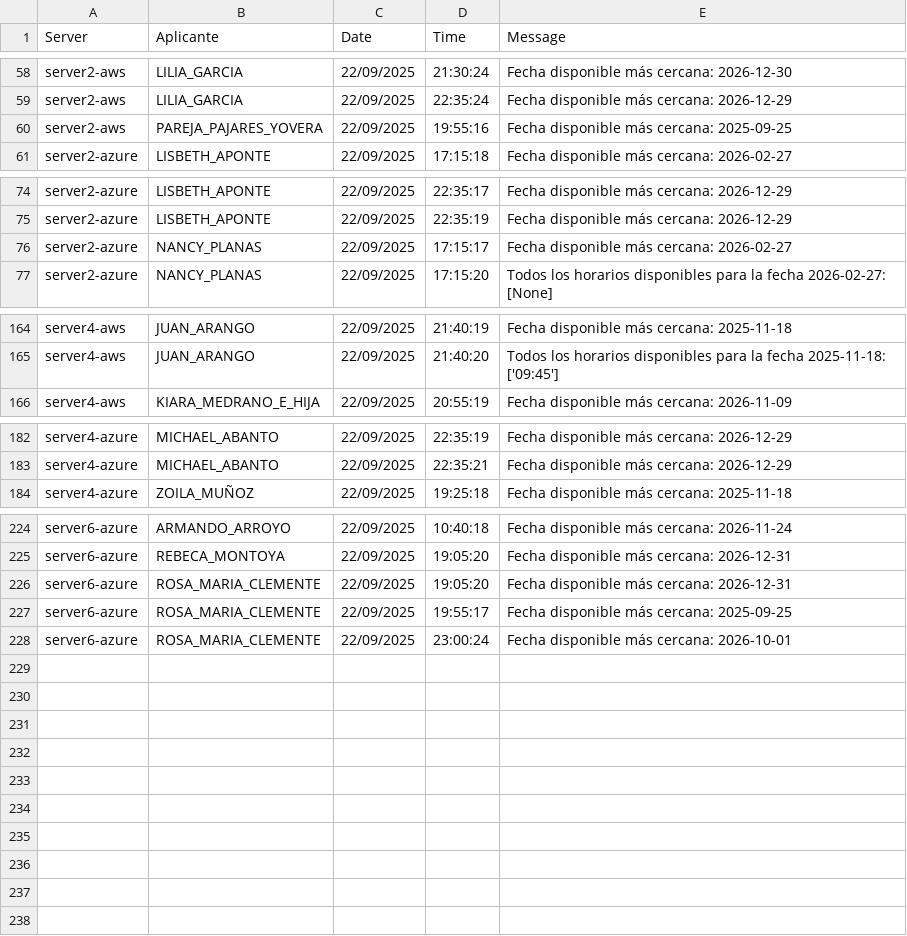
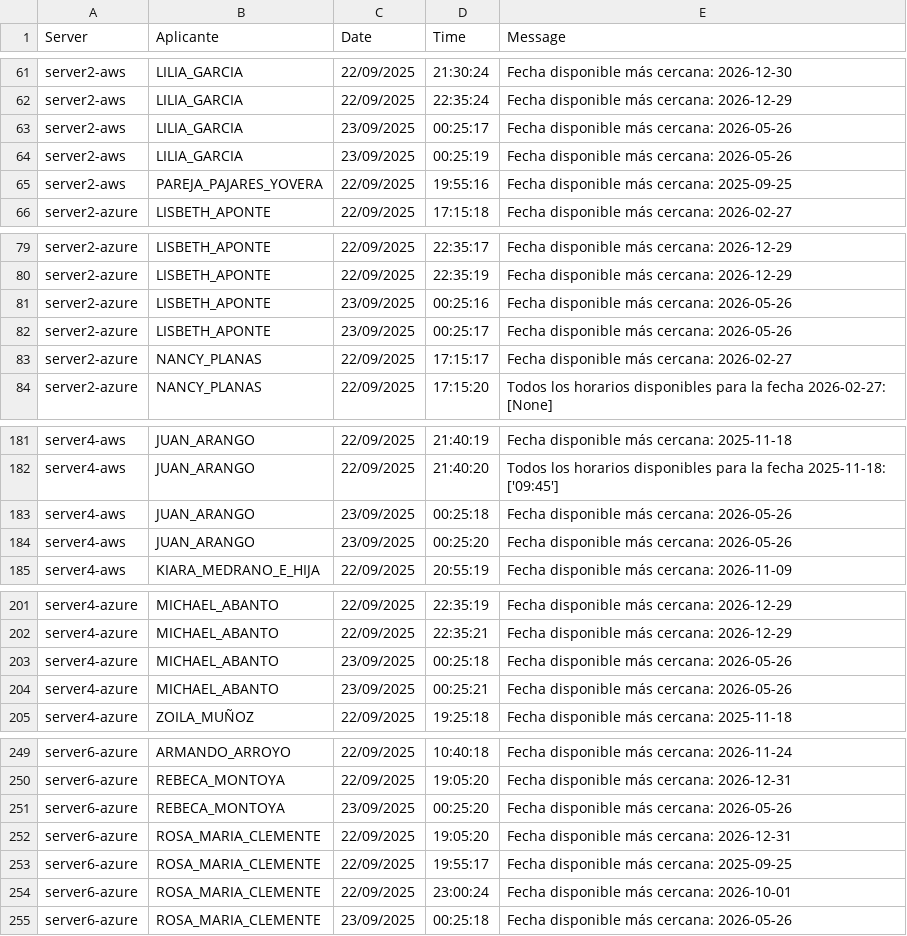
Before and after one commit to mcjha22025/disponibilidades, a CSV file: latest.csv, drawn as a sheet; only a part is shown, gaps mark what is left out; the diff covers the shown part only.

```diff
--- a/latest.csv
+++ b/latest.csv
@@ -59,2 +62,4 @@ server2-aws,LILIA_GARCIA,22/09/2025,21:30:24,Fecha disponible más cercana: 2026
 server2-aws,LILIA_GARCIA,22/09/2025,22:35:24,Fecha disponible más cercana: 2026-12-29
+server2-aws,LILIA_GARCIA,23/09/2025,00:25:17,Fecha disponible más cercana: 2026-05-26
+server2-aws,LILIA_GARCIA,23/09/2025,00:25:19,Fecha disponible más cercana: 2026-05-26
 server2-aws,PAREJA_PAJARES_YOVERA,22/09/2025,19:55:16,Fecha disponible más cercana: 2025-09-25
@@ -75,2 +80,4 @@ server2-azure,LISBETH_APONTE,22/09/2025,22:35:17,Fecha disponible más cercana:
 server2-azure,LISBETH_APONTE,22/09/2025,22:35:19,Fecha disponible más cercana: 2026-12-29
+server2-azure,LISBETH_APONTE,23/09/2025,00:25:16,Fecha disponible más cercana: 2026-05-26
+server2-azure,LISBETH_APONTE,23/09/2025,00:25:17,Fecha disponible más cercana: 2026-05-26
 server2-azure,NANCY_PLANAS,22/09/2025,17:15:17,Fecha disponible más cercana: 2026-02-27
@@ -165,2 +182,4 @@ server4-aws,JUAN_ARANGO,22/09/2025,21:40:19,Fecha disponible más cercana: 2025-
 server4-aws,JUAN_ARANGO,22/09/2025,21:40:20,Todos los horarios disponibles para la fecha 2025-11-18: ['09:45']
+server4-aws,JUAN_ARANGO,23/09/2025,00:25:18,Fecha disponible más cercana: 2026-05-26
+server4-aws,JUAN_ARANGO,23/09/2025,00:25:20,Fecha disponible más cercana: 2026-05-26
 server4-aws,KIARA_MEDRANO_E_HIJA,22/09/2025,20:55:19,Fecha disponible más cercana: 2026-11-09
@@ -183,2 +202,4 @@ server4-azure,MICHAEL_ABANTO,22/09/2025,22:35:19,Fecha disponible más cercana:
 server4-azure,MICHAEL_ABANTO,22/09/2025,22:35:21,Fecha disponible más cercana: 2026-12-29
+server4-azure,MICHAEL_ABANTO,23/09/2025,00:25:18,Fecha disponible más cercana: 2026-05-26
+server4-azure,MICHAEL_ABANTO,23/09/2025,00:25:21,Fecha disponible más cercana: 2026-05-26
 server4-azure,ZOILA_MUÑOZ,22/09/2025,19:25:18,Fecha disponible más cercana: 2025-11-18
@@ -225,2 +250,3 @@ server6-azure,ARMANDO_ARROYO,22/09/2025,10:40:18,Fecha disponible más cercana:
 server6-azure,REBECA_MONTOYA,22/09/2025,19:05:20,Fecha disponible más cercana: 2026-12-31
+server6-azure,REBECA_MONTOYA,23/09/2025,00:25:20,Fecha disponible más cercana: 2026-05-26
 server6-azure,ROSA_MARIA_CLEMENTE,22/09/2025,19:05:20,Fecha disponible más cercana: 2026-12-31
@@ -228 +254,2 @@ server6-azure,ROSA_MARIA_CLEMENTE,22/09/2025,19:55:17,Fecha disponible más cerc
 server6-azure,ROSA_MARIA_CLEMENTE,22/09/2025,23:00:24,Fecha disponible más cercana: 2026-10-01
+server6-azure,ROSA_MARIA_CLEMENTE,23/09/2025,00:25:18,Fecha disponible más cercana: 2026-05-26
```
Also changed, not shown: 17 added rows elsewhere in this file.
